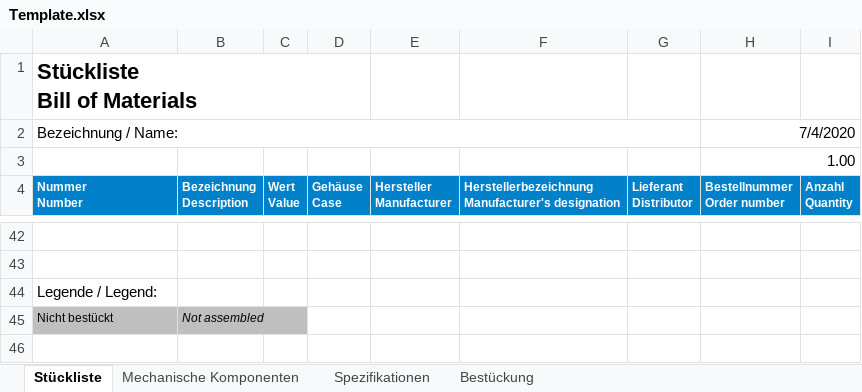
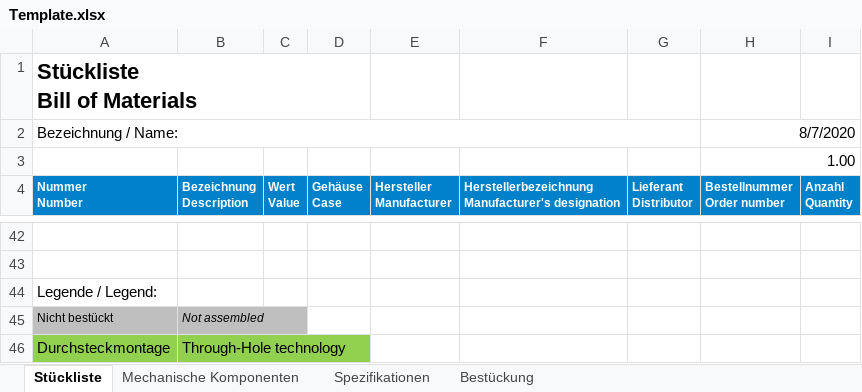
Before and after one commit to Kampi/KiCad, an Excel workbook: Template.xlsx, sheet Stückliste, drawn as a sheet; only a part is shown, gaps mark what is left out; values as stored, in another font and other column widths than the file's, no borders; the diff names each change by its address in the sheet, - before the commit and + after, or states it on an @@ line.

```diff
--- a/Template.xlsx (sheet Stückliste)
+++ b/Template.xlsx (sheet Stückliste)
-H2: 7/4/2020
+H2: 8/7/2020
+row 46: Durchsteckmontage | Through-Hole technology
```
Also changed, not shown: sheet Mechanische Komponenten, sheet Spezifikationen, sheet Bestückung, 4 other files.
